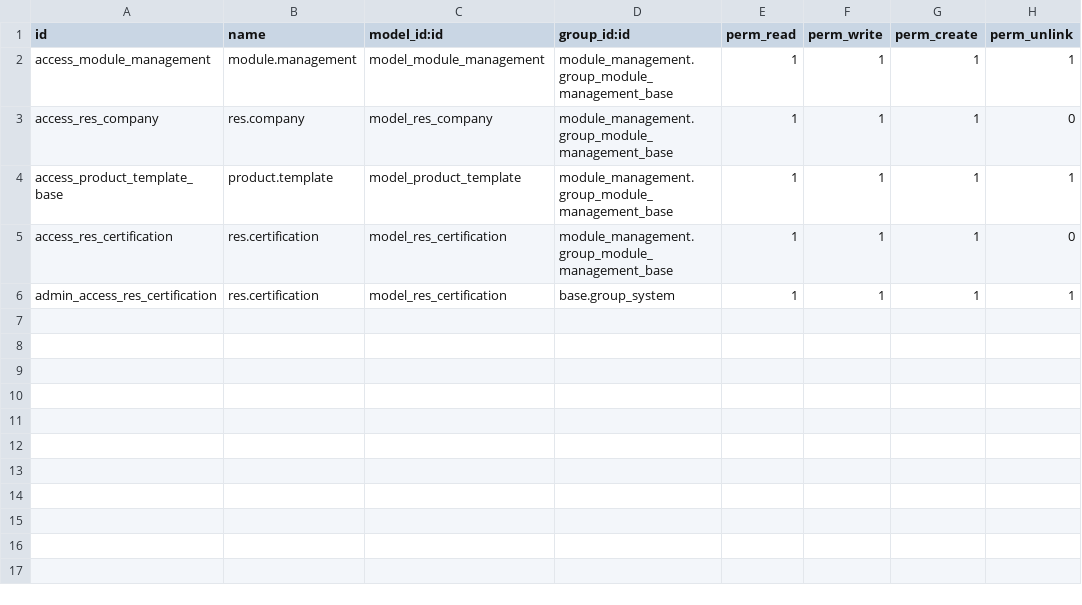
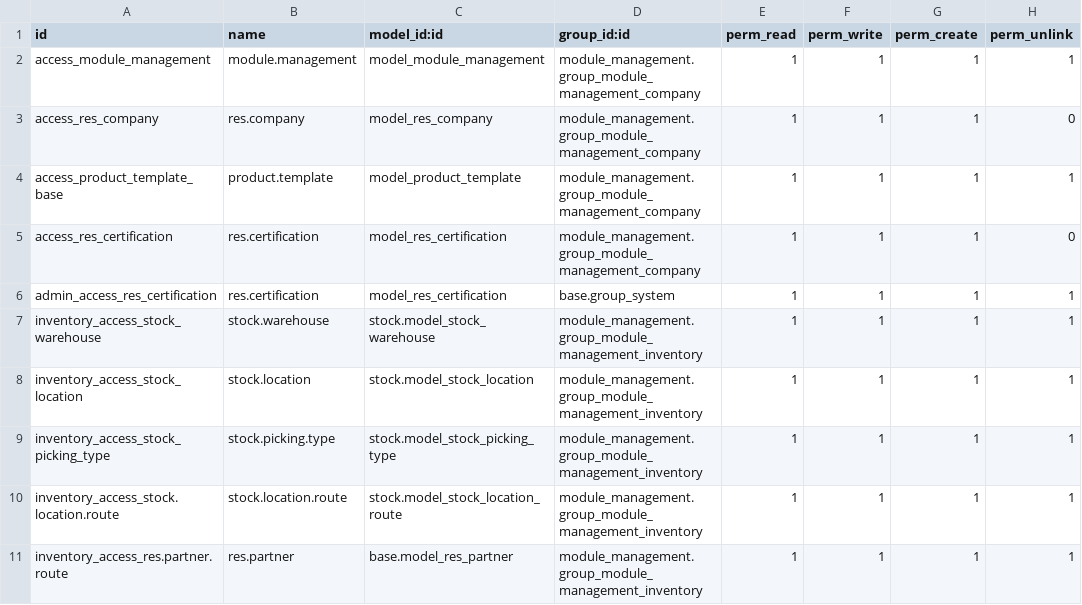
Before and after one commit to ngnamuit/odoo_project, a CSV file: module_management/security/ir.model.access.csv, drawn as a sheet.

```diff
--- a/module_management/security/ir.model.access.csv
+++ b/module_management/security/ir.model.access.csv
@@ -1,6 +1,11 @@
 id,name,model_id:id,group_id:id,perm_read,perm_write,perm_create,perm_unlink
-access_module_management,module.management,model_module_management,module_management.group_module_management_base, 1,1,1,1
-access_res_company,res.company,model_res_company,module_management.group_module_management_base, 1,1,1,0
-access_product_template_base,product.template,model_product_template,module_management.group_module_management_base, 1,1,1,1
-access_res_certification,res.certification,model_res_certification,module_management.group_module_management_base, 1,1,1,0
+access_module_management,module.management,model_module_management,module_management.group_module_management_company, 1,1,1,1
+access_res_company,res.company,model_res_company,module_management.group_module_management_company, 1,1,1,0
+access_product_template_base,product.template,model_product_template,module_management.group_module_management_company, 1,1,1,1
+access_res_certification,res.certification,model_res_certification,module_management.group_module_management_company, 1,1,1,0
 admin_access_res_certification,res.certification,model_res_certification,base.group_system, 1,1,1,1
+inventory_access_stock_warehouse,stock.warehouse,stock.model_stock_warehouse,module_management.group_module_management_inventory, 1,1,1,1
+inventory_access_stock_location,stock.location,stock.model_stock_location,module_management.group_module_management_inventory, 1,1,1,1
+inventory_access_stock_picking_type,stock.picking.type,stock.model_stock_picking_type,module_management.group_module_management_inventory, 1,1,1,1
+inventory_access_stock.location.route,stock.location.route,stock.model_stock_location_route,module_management.group_module_management_inventory, 1,1,1,1
+inventory_access_res.partner.route,res.partner,base.model_res_partner,module_management.group_module_management_inventory, 1,1,1,1
```
Also changed, not shown: 5 other files.
